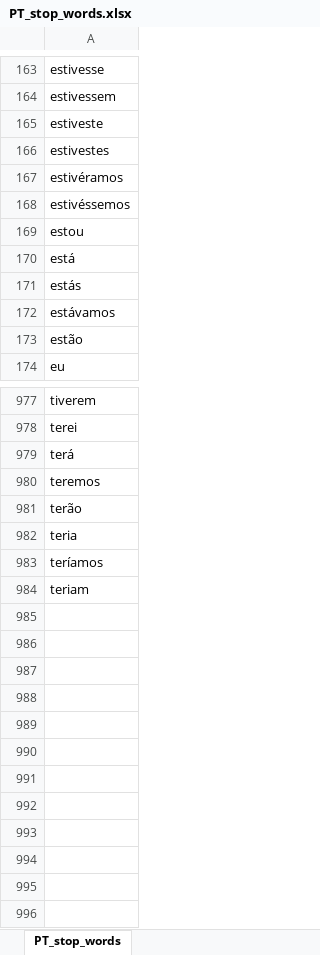
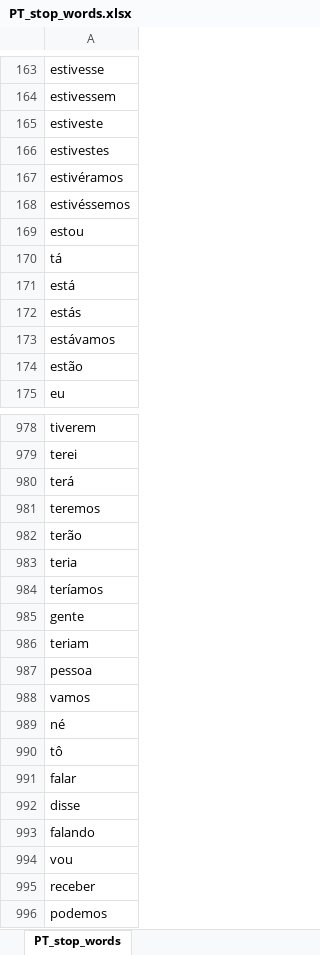
Before and after one commit to arrudafranco/Homework-9, an Excel workbook: PT_stop_words.xlsx, sheet PT_stop_words, drawn as a sheet; only a part is shown, gaps mark what is left out; values as stored, in another font and other column widths than the file's, no borders; the diff names each change by its address in the sheet, - before the commit and + after, or states it on an @@ line.

Commit message:
Updates on stop words.

```diff
--- a/PT_stop_words.xlsx (sheet PT_stop_words)
+++ b/PT_stop_words.xlsx (sheet PT_stop_words)
+row 170: tá
+row 985: gente
+row 987: pessoa
+row 988: vamos
+row 989: né
+row 990: tô
+row 991: falar
+row 992: disse
+row 993: falando
+row 994: vou
+row 995: receber
+row 996: podemos
```
Also changed, not shown: 1 other file.
